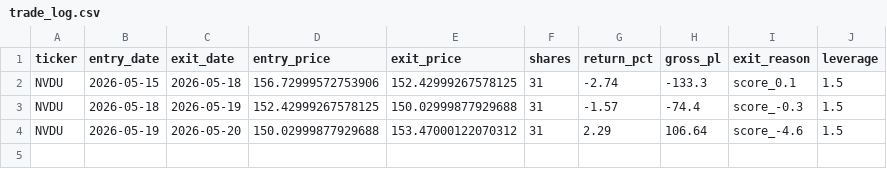
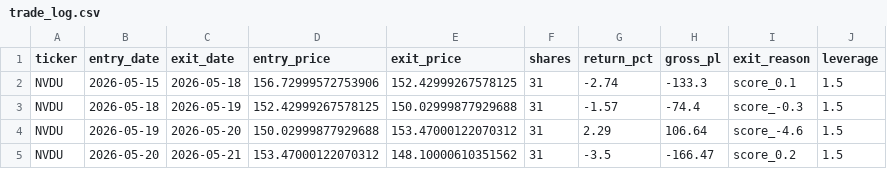
Before and after one commit to mrpink970/sector-research-system, a CSV file: data/ai/trade_log.csv, drawn as a sheet; the diff names each change by its address in the sheet, - before the commit and + after, or states it on an @@ line.

```diff
--- a/data/ai/trade_log.csv
+++ b/data/ai/trade_log.csv
+row 5: NVDU | 2026-05-20 | 2026-05-21 | 153.47000122070312 | 148.10000610351562 | 31 | -3.5 | -166.47 | score_0.2 | 1.5
```
Also changed, not shown: 2 other files.
